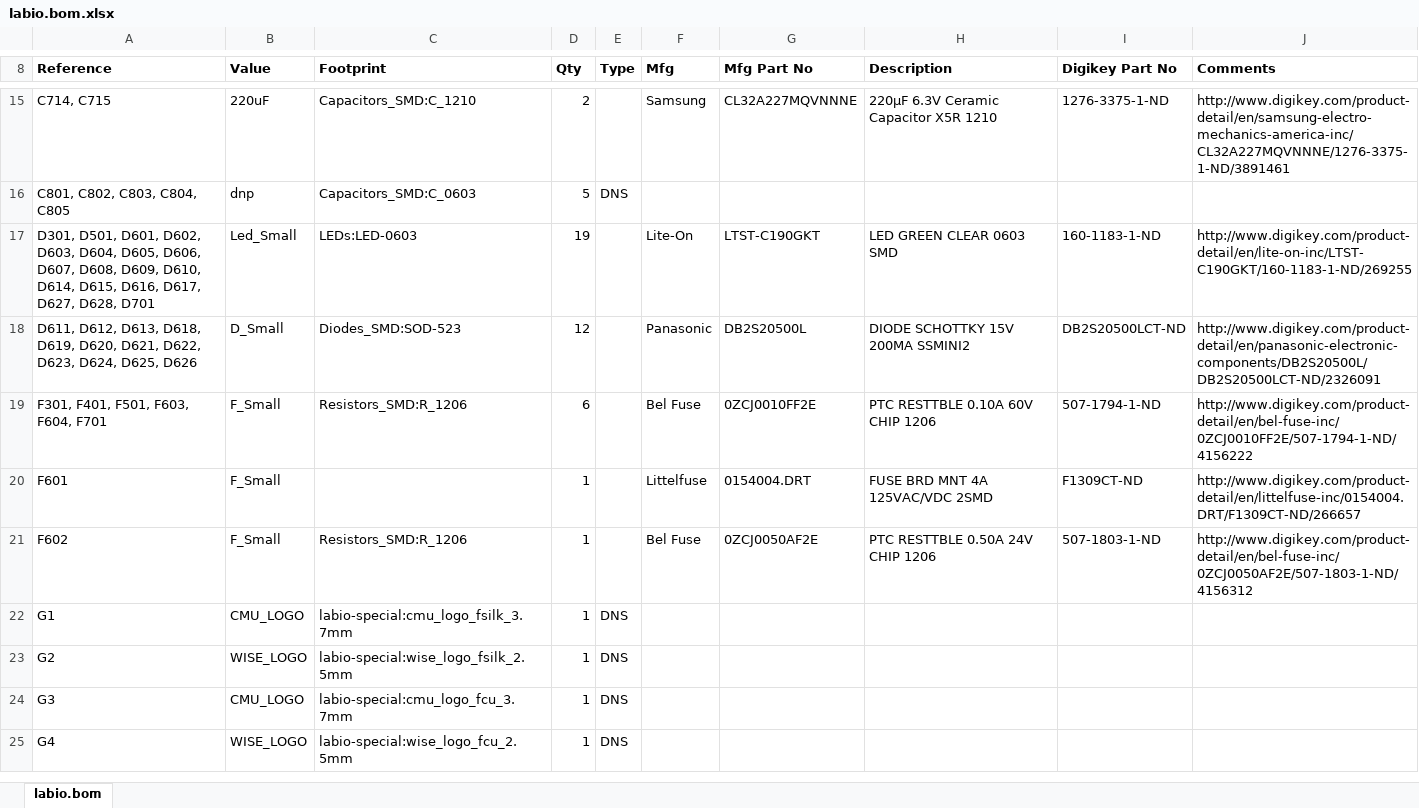
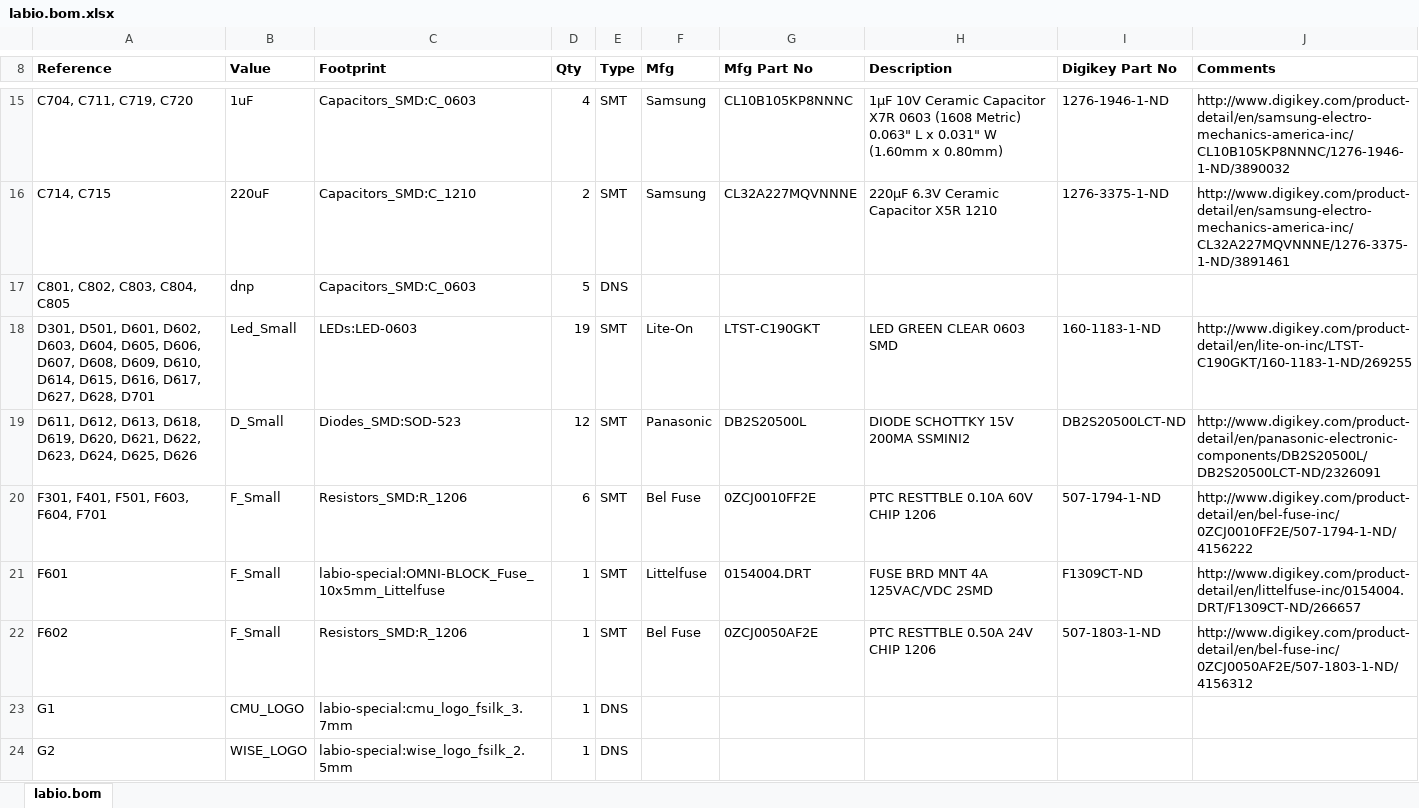
Before and after one commit to ihartwig/rpi-labio, an Excel workbook: pcb/labio.bom.xlsx, sheet labio.bom, drawn as a sheet; only a part is shown, gaps mark what is left out; the shorter side is filled out with more unchanged rows; values as stored, in another font and other column widths than the file's, no borders; addresses are those after the commit; the diff covers the shown part only; the diff names each change by its address in the sheet, - before the commit and + after, or states it on an @@ line.

Commit message:
fix parts missing from bom (using pos export) and fill in passive part nos

```diff
--- a/pcb/labio.bom.xlsx (sheet labio.bom)
+++ b/pcb/labio.bom.xlsx (sheet labio.bom)
+row 15: C704, C711, C719, C720 | 1uF | Capacitors_SMD:C_0603 | 4 | SMT | Samsung | CL10B105KP8NNNC | 1µF 10V Ceramic Capacitor X7R 0603 (1608 Metric) 0.063" L x 0.031" W (1.60mm x 0.80mm) | 1276-1946-1-ND | http://www.digikey.com/product-detail/en/samsung-electro-mechanics-america-inc/CL10B105KP8NNNC/1276-1946-1-ND/3890032
-E16 (Type): (empty)
+E16 (Type): SMT
-E18:E22 (Type): (empty)
+E18:E22 (Type): SMT
-C21 (Footprint): (empty)
+C21 (Footprint): labio-special:OMNI-BLOCK_Fuse_10x5mm_Littelfuse
```
Also changed, not shown: 2 added rows, 2 removed rows and 65 edited cells elsewhere in this sheet.
